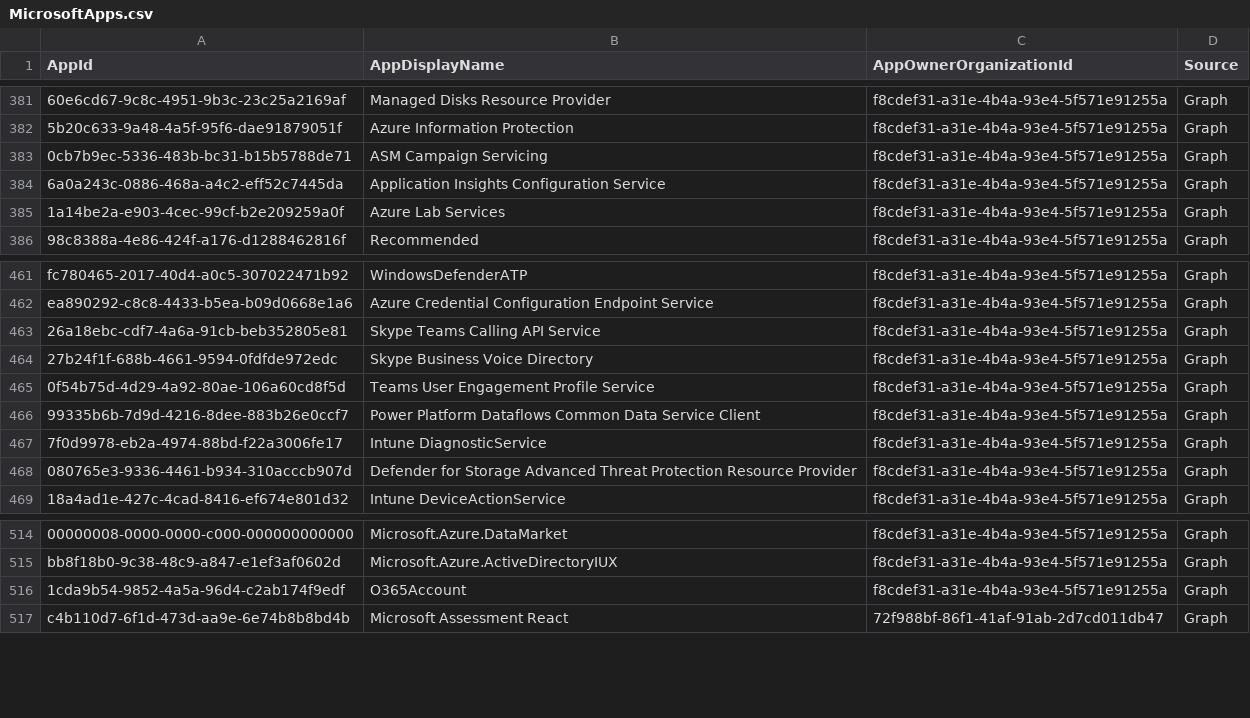
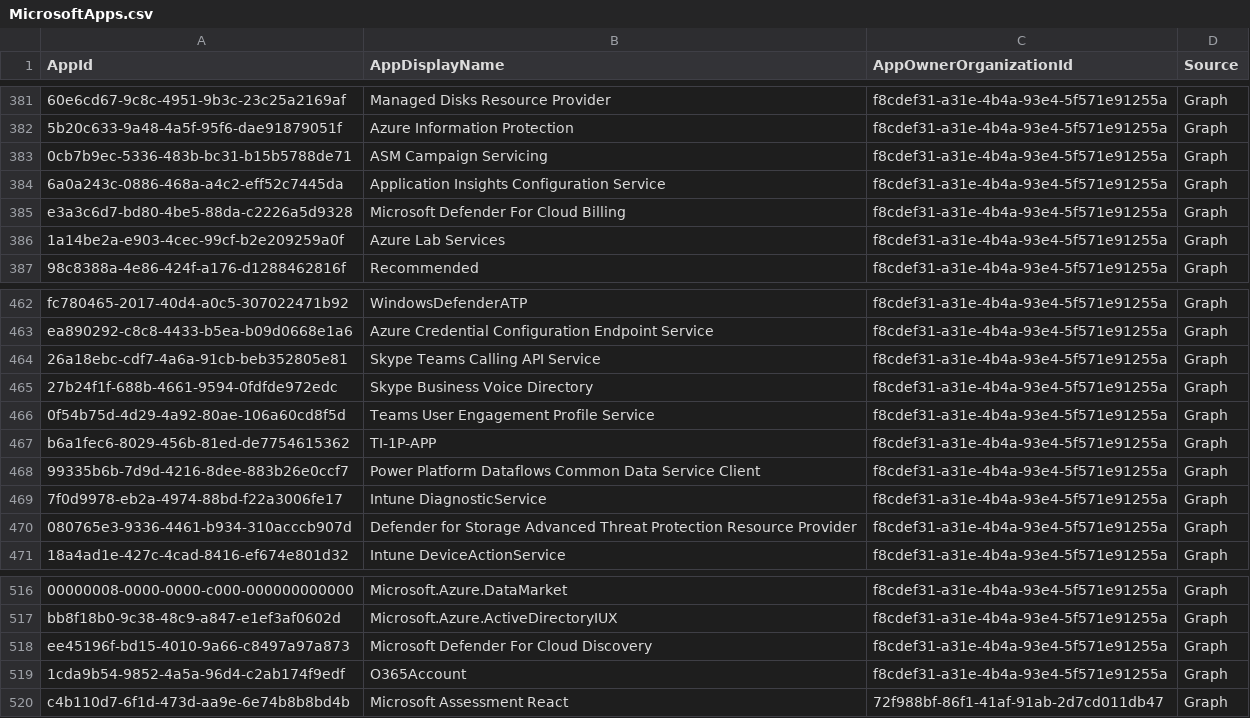
Before and after one commit to merill/microsoft-info, a CSV file: _info/MicrosoftApps.csv, drawn as a sheet; only a part is shown, gaps mark what is left out; the diff names each change by its address in the sheet, - before the commit and + after, or states it on an @@ line.

```diff
--- a/_info/MicrosoftApps.csv
+++ b/_info/MicrosoftApps.csv
+row 385: e3a3c6d7-bd80-4be5-88da-c2226a5d9328 | Microsoft Defender For Cloud Billing | f8cdef31-a31e-4b4a-93e4-5f571e91255a | Graph
+row 467: b6a1fec6-8029-456b-81ed-de7754615362 | TI-1P-APP | f8cdef31-a31e-4b4a-93e4-5f571e91255a | Graph
+row 518: ee45196f-bd15-4010-9a66-c8497a97a873 | Microsoft Defender For Cloud Discovery | f8cdef31-a31e-4b4a-93e4-5f571e91255a | Graph
```
Also changed, not shown: _info/MicrosoftApps.debug.csv, 1 other file.
